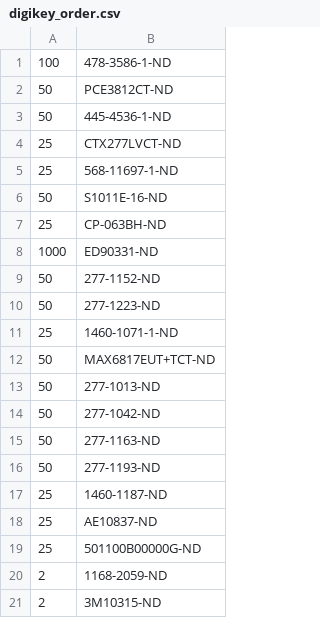
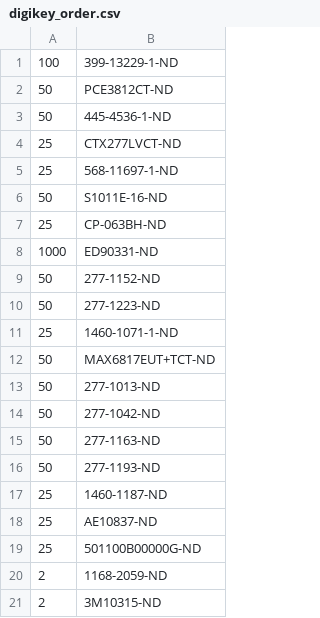
Before and after one commit to janelia-kicad/stepper_controller_3x2, a CSV file: bom/digikey_order.csv, drawn as a sheet.

```diff
--- a/bom/digikey_order.csv
+++ b/bom/digikey_order.csv
@@ -1,2 +1,2 @@
-100,478-3586-1-ND
+100,399-13229-1-ND
 50,PCE3812CT-ND
```
Also changed, not shown: bom/bom_pcb.csv, bom/digikey_order_pcb.csv, 7 other files.
